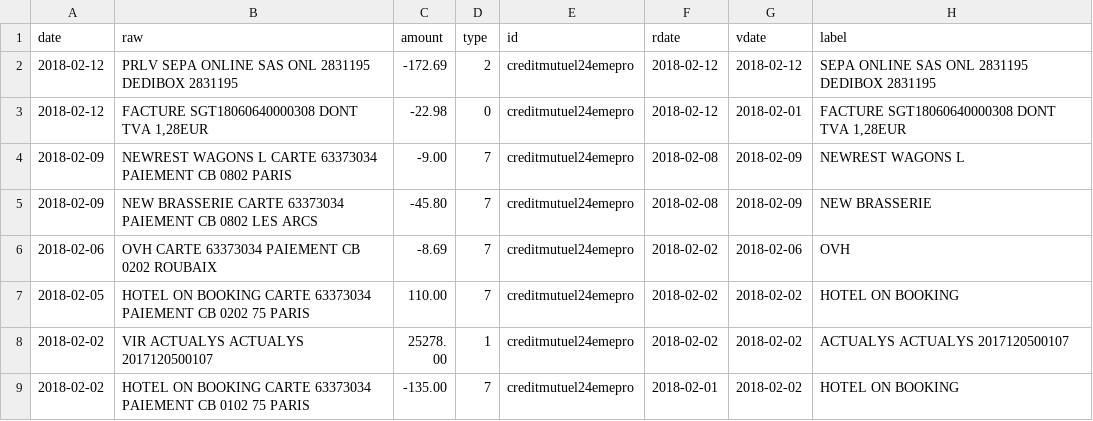
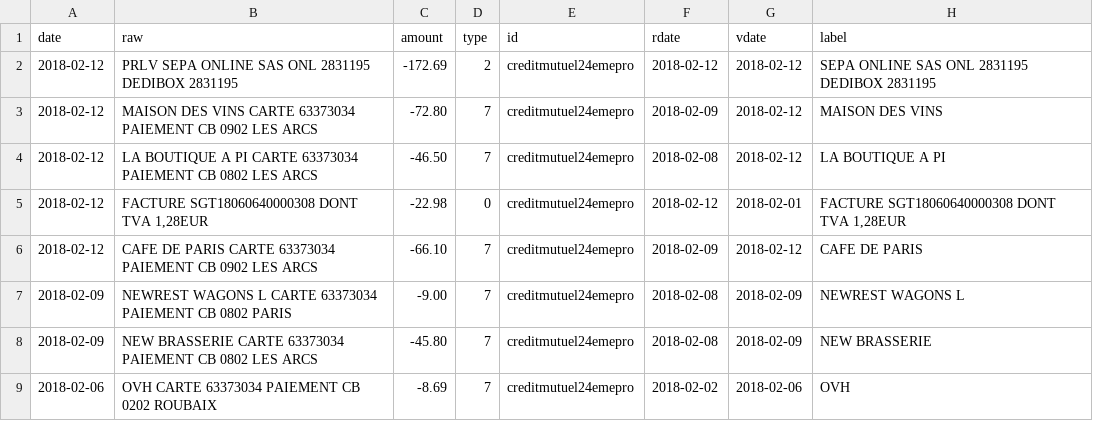
Before and after one commit to 24eme/banque, a CSV file: data/history.csv, drawn as a sheet; only a part is shown; the shorter side is filled out with more unchanged rows; the diff names each change by its address in the sheet, - before the commit and + after, or states it on an @@ line.

Commit message:
Mise à jour des opérations

```diff
--- a/data/history.csv
+++ b/data/history.csv
+row 3: 2018-02-12 | MAISON DES VINS CARTE 63373034 PAIEMENT CB 0902 LES ARCS | -72.80 | 7 | creditmutuel24emepro | 2018-02-09 | 2018-02-12 | MAISON DES VINS
+row 4: 2018-02-12 | LA BOUTIQUE A PI CARTE 63373034 PAIEMENT CB 0802 LES ARCS | -46.50 | 7 | creditmutuel24emepro | 2018-02-08 | 2018-02-12 | LA BOUTIQUE A PI
+row 6: 2018-02-12 | CAFE DE PARIS CARTE 63373034 PAIEMENT CB 0902 LES ARCS | -66.10 | 7 | creditmutuel24emepro | 2018-02-09 | 2018-02-12 | CAFE DE PARIS
```
